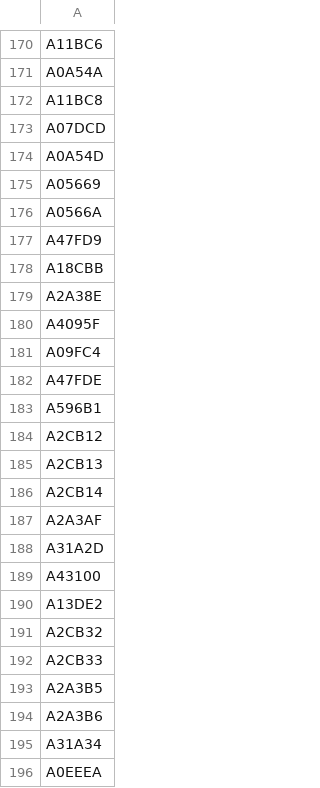
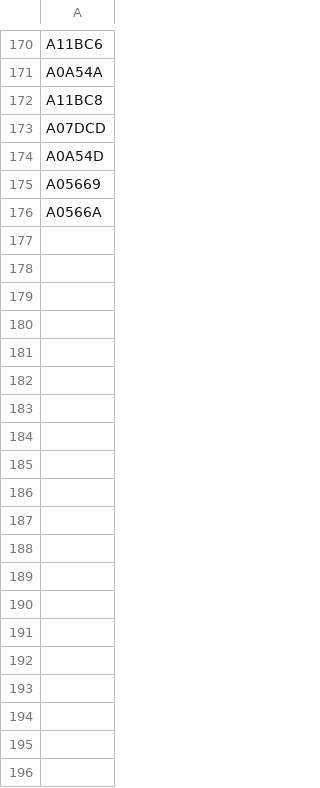
Before and after one commit to mstavro/fleetR, a CSV file: data/compatible_registrations.csv, drawn as a sheet; only a part is shown, gaps mark what is left out; the diff covers the shown part only; the diff names each change by its address in the sheet, - before the commit and + after, or states it on an @@ line.

```diff
--- a/data/compatible_registrations.csv
+++ b/data/compatible_registrations.csv
-row 177: A47FD9
-row 178: A18CBB
-row 179: A2A38E
-row 180: A4095F
-row 181: A09FC4
-row 182: A47FDE
-row 183: A596B1
-row 184: A2CB12
-row 185: A2CB13
-row 186: A2CB14
-row 187: A2A3AF
-row 188: A31A2D
-row 189: A43100
-row 190: A13DE2
-row 191: A2CB32
-row 192: A2CB33
-row 193: A2A3B5
-row 194: A2A3B6
-row 195: A31A34
-row 196: A0EEEA
```
Also changed, not shown: 34 removed rows elsewhere in this file, 1 other file.
